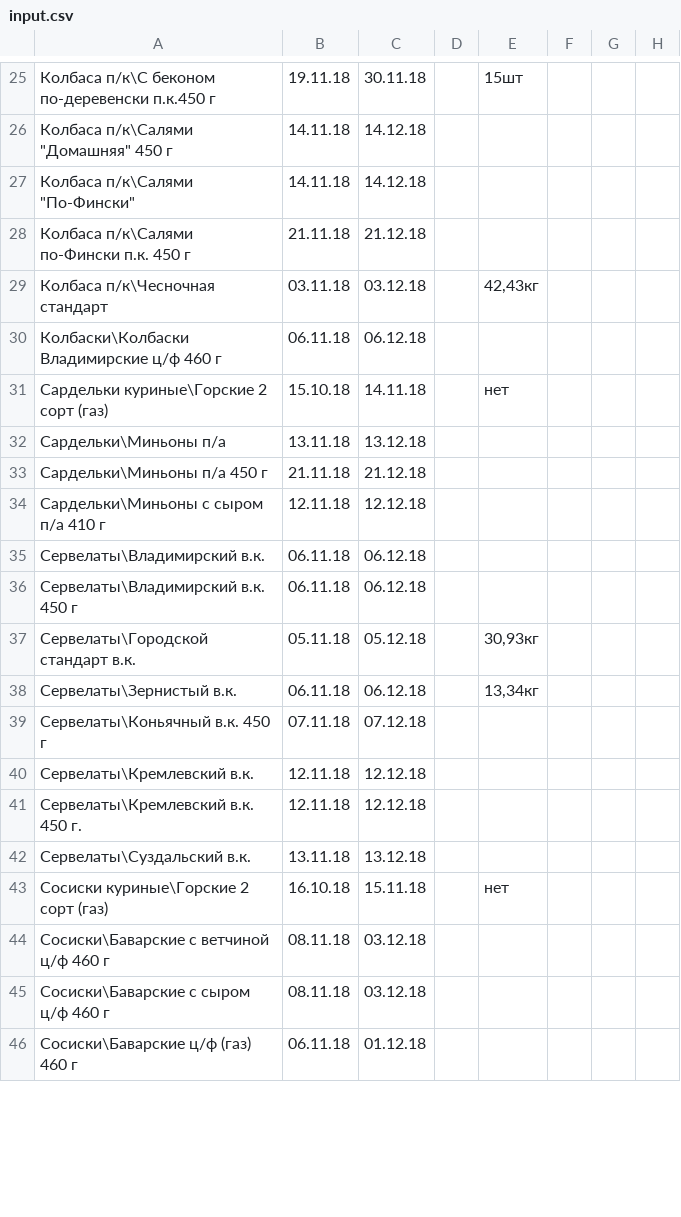
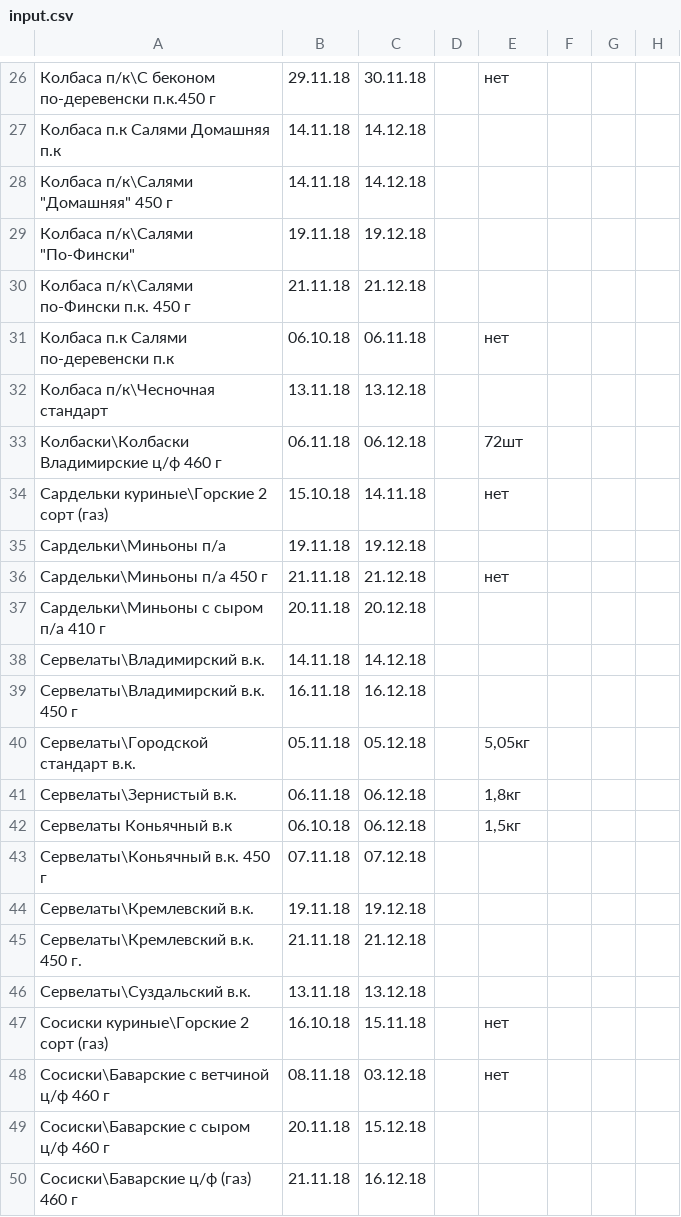
Before and after one commit to Tzota/sottaev-tdmprom-table, a CSV file: input.csv, drawn as a sheet; only a part is shown, gaps mark what is left out; the diff covers the shown part only.

```diff
--- a/input.csv
+++ b/input.csv
@@ -25,22 +26,25 @@
-Колбаса п/к\С беконом по-деревенски п.к.450 г,19.11.18,30.11.18,,15шт,,,
+Колбаса п/к\С беконом по-деревенски п.к.450 г,29.11.18,30.11.18,,нет,,,
+Колбаса п.к Салями Домашняя п.к,14.11.18,14.12.18,,,,,
 "Колбаса п/к\Салями ""Домашняя"" 450 г",14.11.18,14.12.18,,,,,
-"Колбаса п/к\Салями ""По-Фински""",14.11.18,14.12.18,,,,,
+"Колбаса п/к\Салями ""По-Фински""",19.11.18,19.12.18,,,,,
 Колбаса п/к\Салями по-Фински п.к. 450 г,21.11.18,21.12.18,,,,,
-Колбаса п/к\Чесночная стандарт,03.11.18,03.12.18,,"42,43кг",,,
-Колбаски\Колбаски Владимирские ц/ф 460 г,06.11.18,06.12.18,,,,,
+Колбаса п.к Салями по-деревенски п.к,06.10.18,06.11.18,,нет,,,
+Колбаса п/к\Чесночная стандарт,13.11.18,13.12.18,,,,,
+Колбаски\Колбаски Владимирские ц/ф 460 г,06.11.18,06.12.18,,72шт,,,
 Сардельки куриные\Горские  2 сорт (газ),15.10.18,14.11.18,,нет,,,
-Сардельки\Миньоны п/а,13.11.18,13.12.18,,,,,
-Сардельки\Миньоны п/а 450 г,21.11.18,21.12.18,,,,,
-Сардельки\Миньоны с сыром п/а 410 г,12.11.18,12.12.18,,,,,
-Сервелаты\Владимирский в.к.,06.11.18,06.12.18,,,,,
-Сервелаты\Владимирский в.к. 450 г,06.11.18,06.12.18,,,,,
-Сервелаты\Городской стандарт в.к.,05.11.18,05.12.18,,"30,93кг",,,
-Сервелаты\Зернистый в.к.,06.11.18,06.12.18,,"13,34кг",,,
+Сардельки\Миньоны п/а,19.11.18,19.12.18,,,,,
+Сардельки\Миньоны п/а 450 г,21.11.18,21.12.18,,нет,,,
+Сардельки\Миньоны с сыром п/а 410 г,20.11.18,20.12.18,,,,,
+Сервелаты\Владимирский в.к.,14.11.18,14.12.18,,,,,
+Сервелаты\Владимирский в.к. 450 г,16.11.18,16.12.18,,,,,
+Сервелаты\Городской стандарт в.к.,05.11.18,05.12.18,,"5,05кг",,,
+Сервелаты\Зернистый в.к.,06.11.18,06.12.18,,"1,8кг",,,
+Сервелаты Коньячный в.к,06.10.18,06.12.18,,"1,5кг",,,
 Сервелаты\Коньячный в.к. 450 г,07.11.18,07.12.18,,,,,
-Сервелаты\Кремлевский в.к.,12.11.18,12.12.18,,,,,
-Сервелаты\Кремлевский в.к. 450 г.,12.11.18,12.12.18,,,,,
+Сервелаты\Кремлевский в.к.,19.11.18,19.12.18,,,,,
+Сервелаты\Кремлевский в.к. 450 г.,21.11.18,21.12.18,,,,,
 Сервелаты\Суздальский в.к.,13.11.18,13.12.18,,,,,
 Сосиски куриные\Горские 2 сорт (газ),16.10.18,15.11.18,,нет,,,
-Сосиски\Баварские с ветчиной ц/ф 460 г,08.11.18,03.12.18,,,,,
-Сосиски\Баварские с сыром ц/ф 460 г,08.11.18,03.12.18,,,,,
-Сосиски\Баварские ц/ф (газ) 460 г,06.11.18,01.12.18,,,,,
+Сосиски\Баварские с ветчиной ц/ф 460 г,08.11.18,03.12.18,,нет,,,
+Сосиски\Баварские с сыром ц/ф 460 г,20.11.18,15.12.18,,,,,
+Сосиски\Баварские ц/ф (газ) 460 г,21.11.18,16.12.18,,,,,
```
Also changed, not shown: 14 added rows, 1 removed row and 84 edited cells elsewhere in this file.
